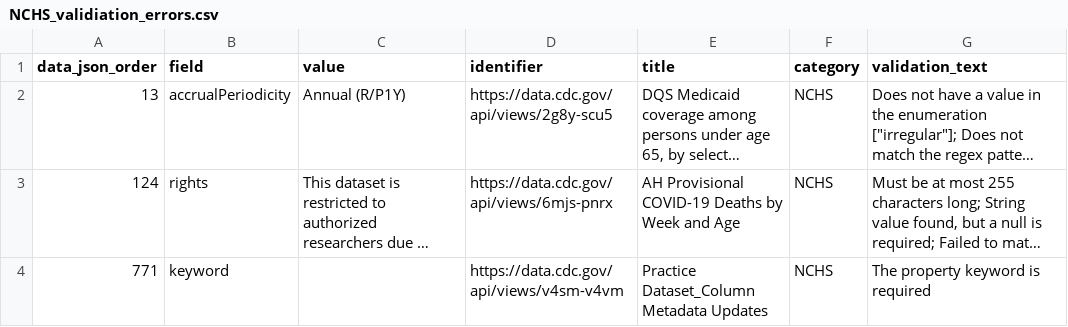
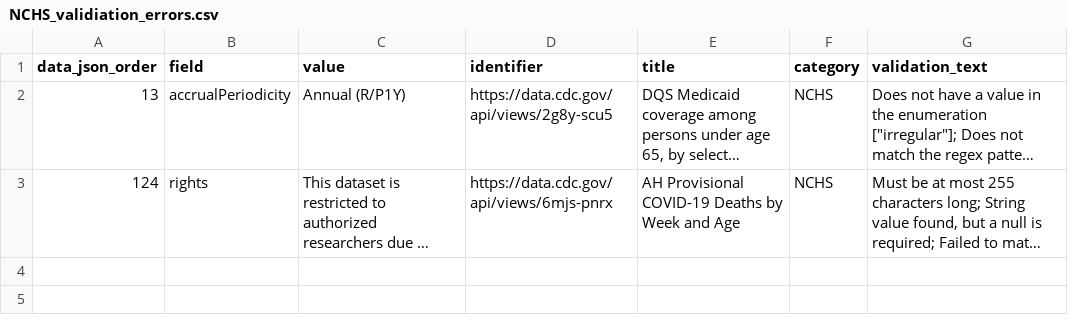
Before and after one commit to thoppe/NCHS-public-metadata-validator, a CSV file: NCHS_validiation_errors.csv, drawn as a sheet; long unchanged cells end in …; the diff names each change by its address in the sheet, - before the commit and + after, or states it on an @@ line.

```diff
--- a/NCHS_validiation_errors.csv
+++ b/NCHS_validiation_errors.csv
-row 4: 771 | keyword |  | https://data.cdc.gov/api/views/v4sm-v4vm | Practice Dataset_Column Metadata Updates | NCHS | The property keyword is required
```
Also changed, not shown: NCHS_raw_datasets.csv, 1 other file.
